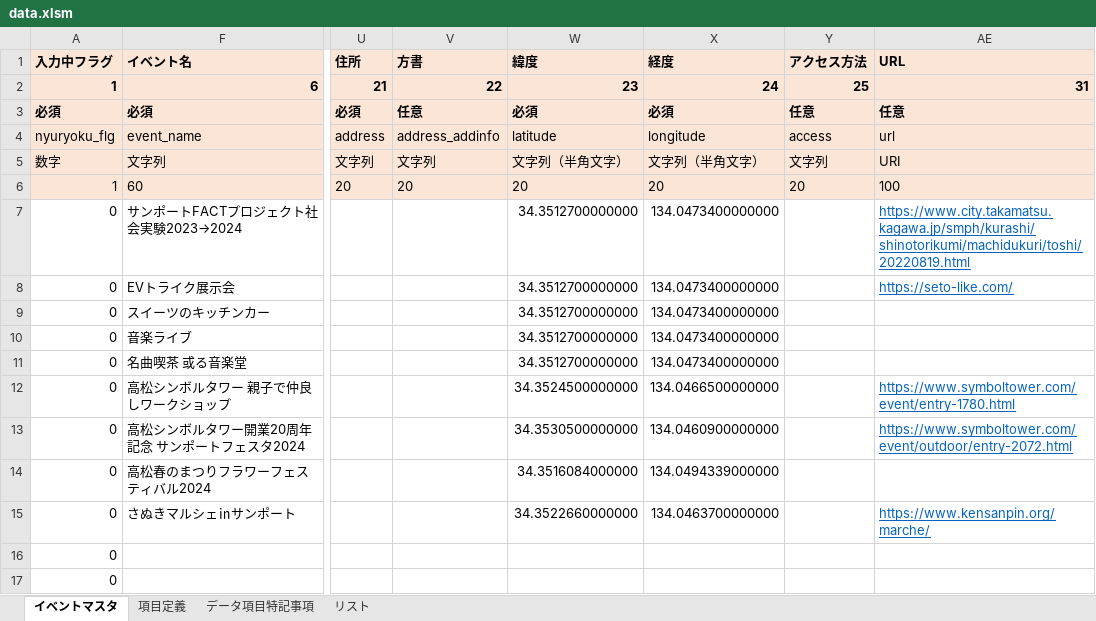
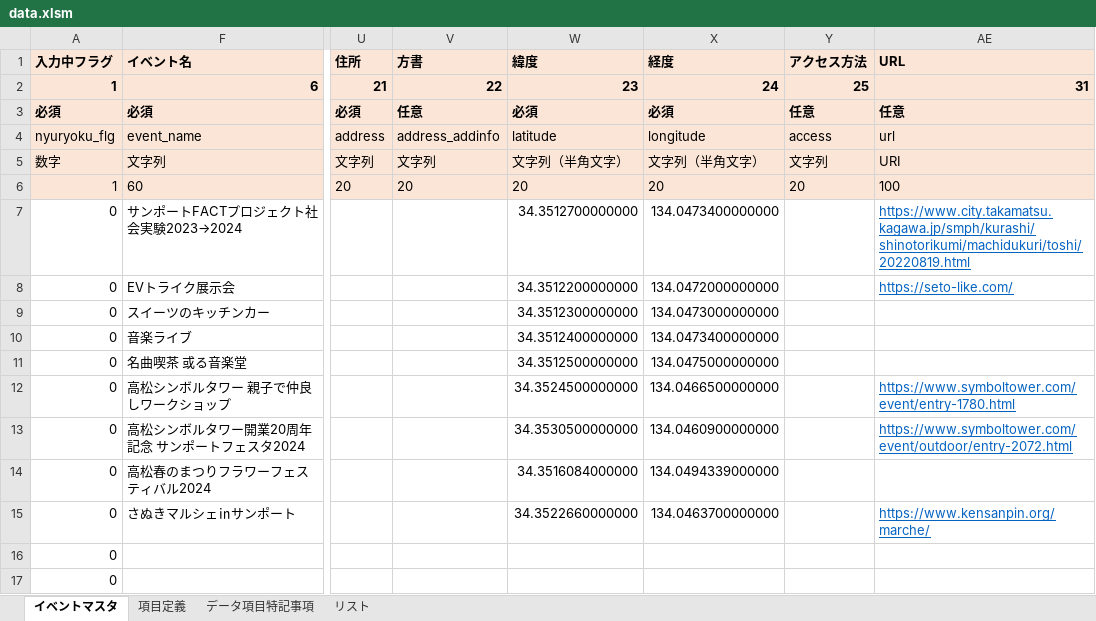
Before and after one commit to takamatsu-city/takamatsu-event-map, an Excel workbook: data.xlsm, sheet イベントマスタ, drawn as a sheet; only a part is shown, gaps mark what is left out; values as stored, in another font and other column widths than the file's, no borders; conditional formats not drawn; the diff names each change by its address in the sheet, - before the commit and + after, or states it on an @@ line.

Commit message:
イベントマスタデータを更新

```diff
--- a/data.xlsm (sheet イベントマスタ)
+++ b/data.xlsm (sheet イベントマスタ)
-W8 (緯度): 34.3512700000000
+W8 (緯度): 34.3512200000000
-X8 (経度): 134.0473400000000
+X8 (経度): 134.0472000000000
-W9 (緯度): 34.3512700000000
+W9 (緯度): 34.3512300000000
-X9 (経度): 134.0473400000000
+X9 (経度): 134.0473000000000
-W10 (緯度): 34.3512700000000
+W10 (緯度): 34.3512400000000
-W11 (緯度): 34.3512700000000
+W11 (緯度): 34.3512500000000
-X11 (経度): 134.0473400000000
+X11 (経度): 134.0475000000000
```
